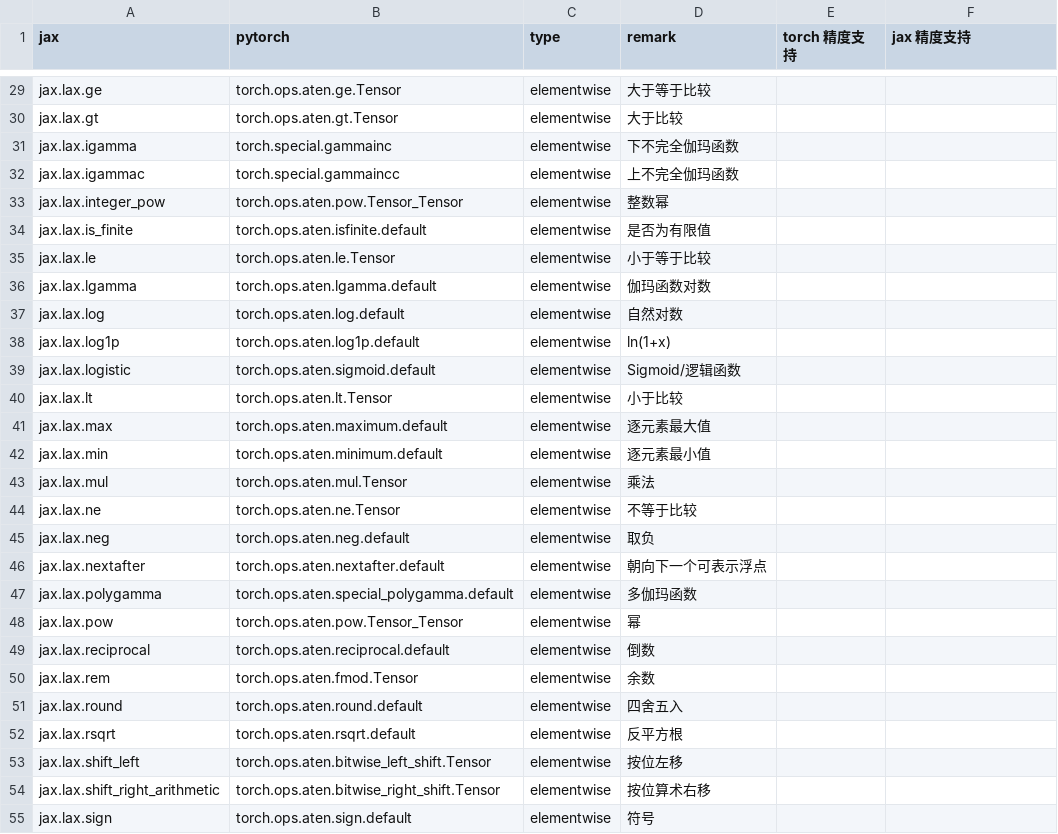
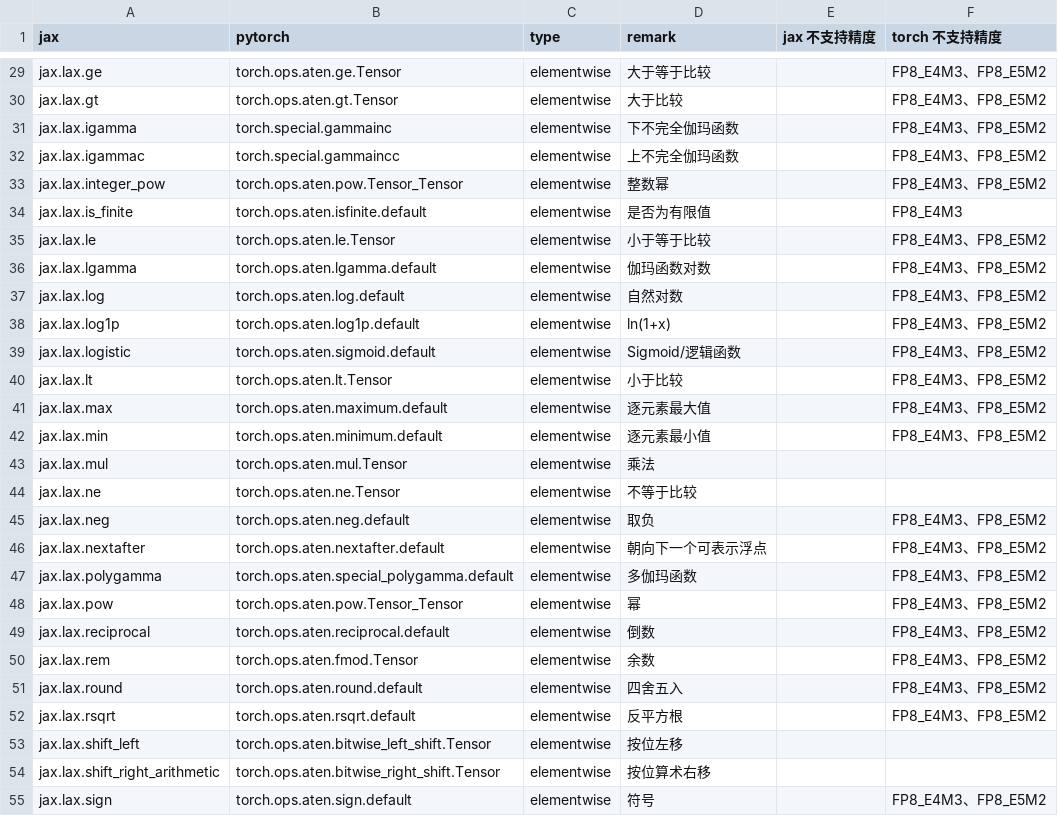
Before and after one commit to lingebeng/FUEL-JAX, a CSV file: dataset/jax2torch_map.csv, drawn as a sheet; only a part is shown, gaps mark what is left out; the diff covers the shown part only; the diff names each change by its address in the sheet, - before the commit and + after, or states it on an @@ line.

```diff
--- a/dataset/jax2torch_map.csv
+++ b/dataset/jax2torch_map.csv
-E1: torch 精度支持
+E1: jax 不支持精度
-F1: jax 精度支持
+F1: torch 不支持精度
-F29:F33 (torch 不支持精度): (empty)
+F29:F33 (torch 不支持精度): FP8_E4M3、FP8_E5M2
-F34 (torch 不支持精度): (empty)
+F34 (torch 不支持精度): FP8_E4M3
-F35:F42 (torch 不支持精度): (empty)
+F35:F42 (torch 不支持精度): FP8_E4M3、FP8_E5M2
-F45:F52 (torch 不支持精度): (empty)
+F45:F52 (torch 不支持精度): FP8_E4M3、FP8_E5M2
-F55 (torch 不支持精度): (empty)
+F55 (torch 不支持精度): FP8_E4M3、FP8_E5M2
```
Also changed, not shown: 39 edited cells elsewhere in this file, 4 other files.
